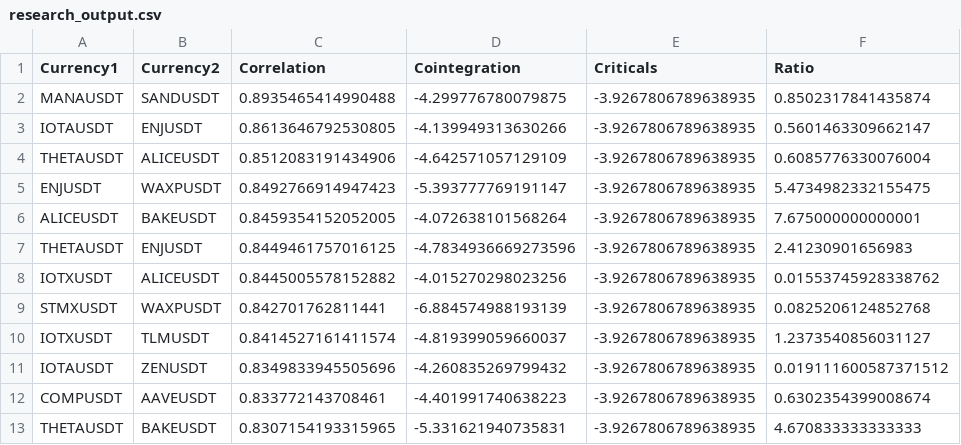
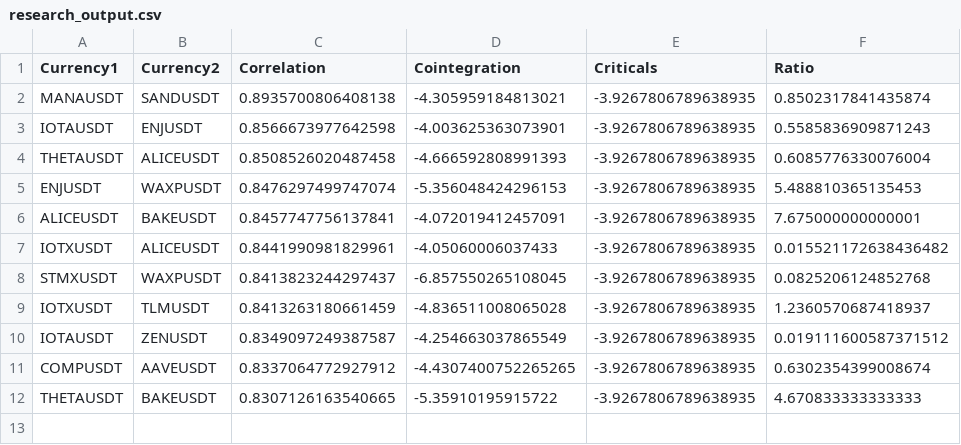
Before and after one commit to Algo-Tradings/pairs-trading-research, a CSV file: data/researched/research_output.csv, drawn as a sheet.

```diff
--- a/data/researched/research_output.csv
+++ b/data/researched/research_output.csv
@@ -1,13 +1,12 @@
 Currency1,Currency2,Correlation,Cointegration,Criticals,Ratio
-MANAUSDT,SANDUSDT,0.8935465414990488,-4.299776780079875,-3.9267806789638935,0.8502317841435874
-IOTAUSDT,ENJUSDT,0.8613646792530805,-4.139949313630266,-3.9267806789638935,0.5601463309662147
-THETAUSDT,ALICEUSDT,0.8512083191434906,-4.642571057129109,-3.9267806789638935,0.6085776330076004
-ENJUSDT,WAXPUSDT,0.8492766914947423,-5.393777769191147,-3.9267806789638935,5.4734982332155475
-ALICEUSDT,BAKEUSDT,0.8459354152052005,-4.072638101568264,-3.9267806789638935,7.675000000000001
-THETAUSDT,ENJUSDT,0.8449461757016125,-4.7834936669273596,-3.9267806789638935,2.41230901656983
-IOTXUSDT,ALICEUSDT,0.8445005578152882,-4.015270298023256,-3.9267806789638935,0.01553745928338762
-STMXUSDT,WAXPUSDT,0.842701762811441,-6.884574988193139,-3.9267806789638935,0.0825206124852768
-IOTXUSDT,TLMUSDT,0.8414527161411574,-4.819399059660037,-3.9267806789638935,1.2373540856031127
-IOTAUSDT,ZENUSDT,0.8349833945505696,-4.260835269799432,-3.9267806789638935,0.019111600587371512
-COMPUSDT,AAVEUSDT,0.833772143708461,-4.401991740638223,-3.9267806789638935,0.6302354399008674
-THETAUSDT,BAKEUSDT,0.8307154193315965,-5.331621940735831,-3.9267806789638935,4.670833333333333
+MANAUSDT,SANDUSDT,0.8935700806408138,-4.305959184813021,-3.9267806789638935,0.8502317841435874
+IOTAUSDT,ENJUSDT,0.8566673977642598,-4.003625363073901,-3.9267806789638935,0.5585836909871243
+THETAUSDT,ALICEUSDT,0.8508526020487458,-4.666592808991393,-3.9267806789638935,0.6085776330076004
+ENJUSDT,WAXPUSDT,0.8476297499747074,-5.356048424296153,-3.9267806789638935,5.488810365135453
+ALICEUSDT,BAKEUSDT,0.8457747756137841,-4.072019412457091,-3.9267806789638935,7.675000000000001
+IOTXUSDT,ALICEUSDT,0.8441990981829961,-4.05060006037433,-3.9267806789638935,0.015521172638436482
+STMXUSDT,WAXPUSDT,0.8413823244297437,-6.857550265108045,-3.9267806789638935,0.0825206124852768
+IOTXUSDT,TLMUSDT,0.8413263180661459,-4.836511008065028,-3.9267806789638935,1.2360570687418937
+IOTAUSDT,ZENUSDT,0.8349097249387587,-4.254663037865549,-3.9267806789638935,0.019111600587371512
+COMPUSDT,AAVEUSDT,0.8337064772927912,-4.4307400752265265,-3.9267806789638935,0.6302354399008674
+THETAUSDT,BAKEUSDT,0.8307126163540665,-5.35910195915722,-3.9267806789638935,4.670833333333333
```
Also changed, not shown: data/backtested/backtester_output.csv, data/processing/cleaner_output.csv, 7 other files.
